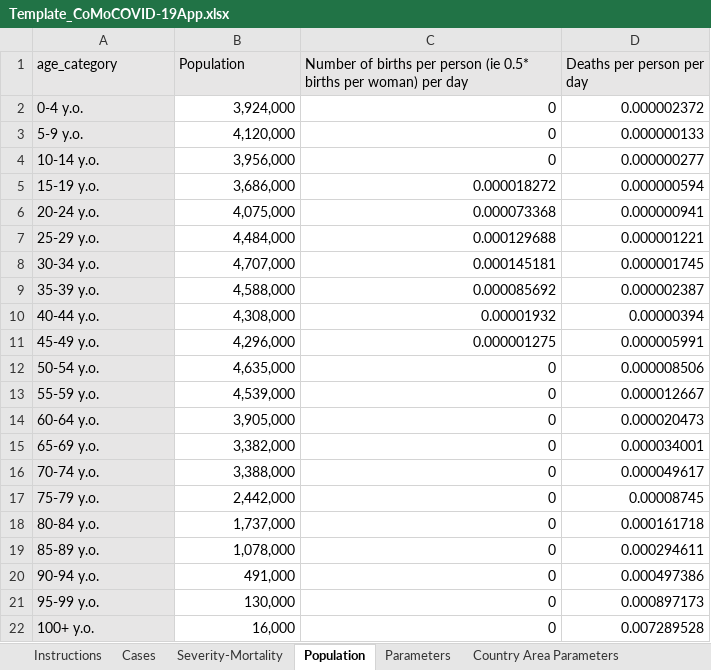
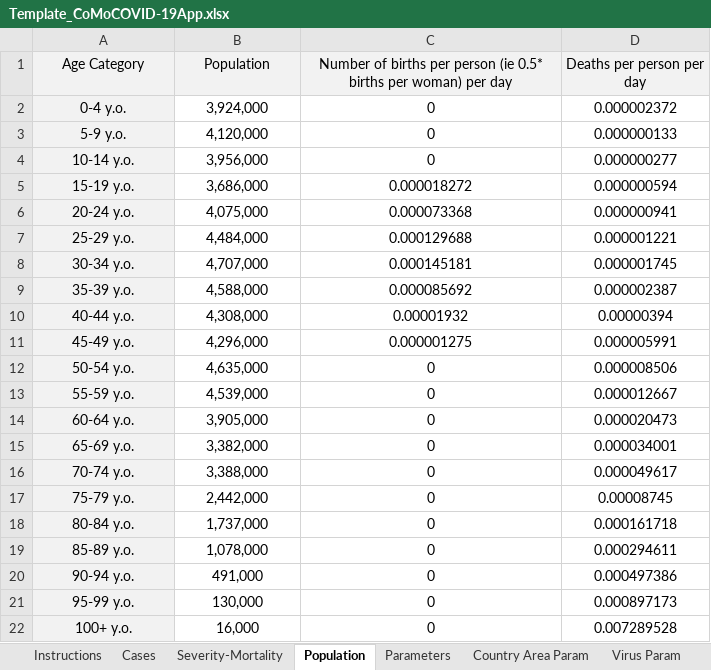
Before and after one commit to ocelhay/como, an Excel workbook: Template_CoMoCOVID-19App.xlsx, sheet Population, drawn as a sheet; values as stored, in another font and other column widths than the file's, no borders; the diff names each change by its address in the sheet, - before the commit and + after, or states it on an @@ line.

```diff
--- a/Template_CoMoCOVID-19App.xlsx (sheet Population)
+++ b/Template_CoMoCOVID-19App.xlsx (sheet Population)
-sheet tab: Country Area Parameters
+sheet tab: Country Area Param
-A1: age_category
+A1: Age Category
-A1:D1 alignment: left
+A1:D1 alignment: center
-A2:A22 alignment: left
+A2:A22 alignment: center
-B2:D22 alignment: right
+B2:D22 alignment: center
```
Also changed, not shown: sheet Interventions, sheet Hospitalisation Param, sheet Cases, sheet Virus Param, sheet Severity-Mortality, sheet Instructions, 1 more sheet, other sheet tabs, 42 other files.
